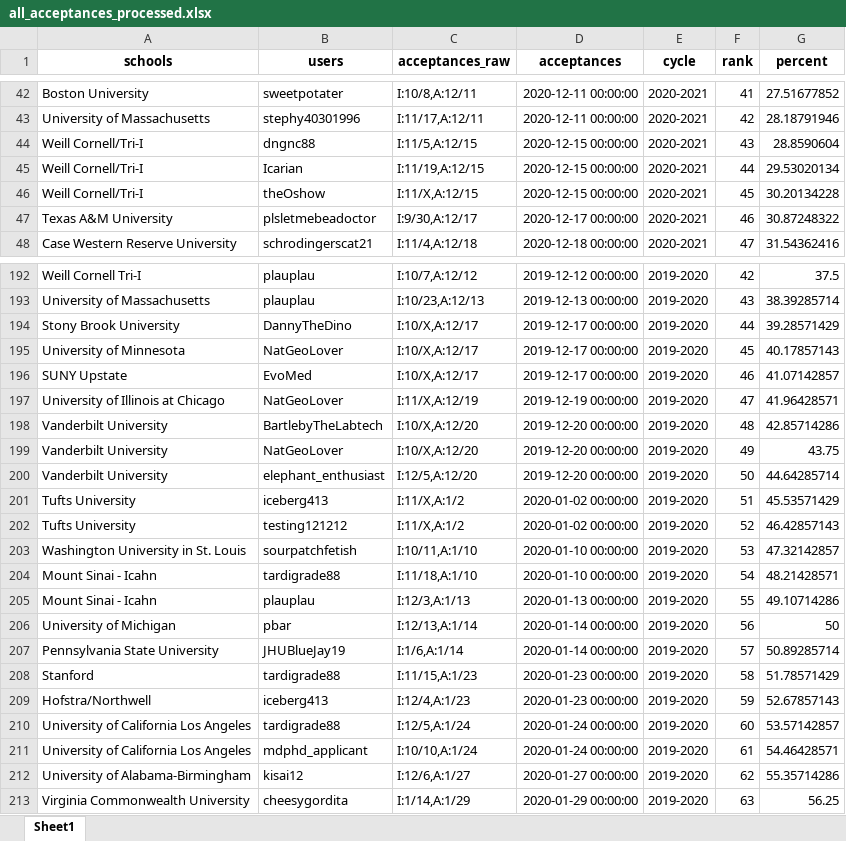
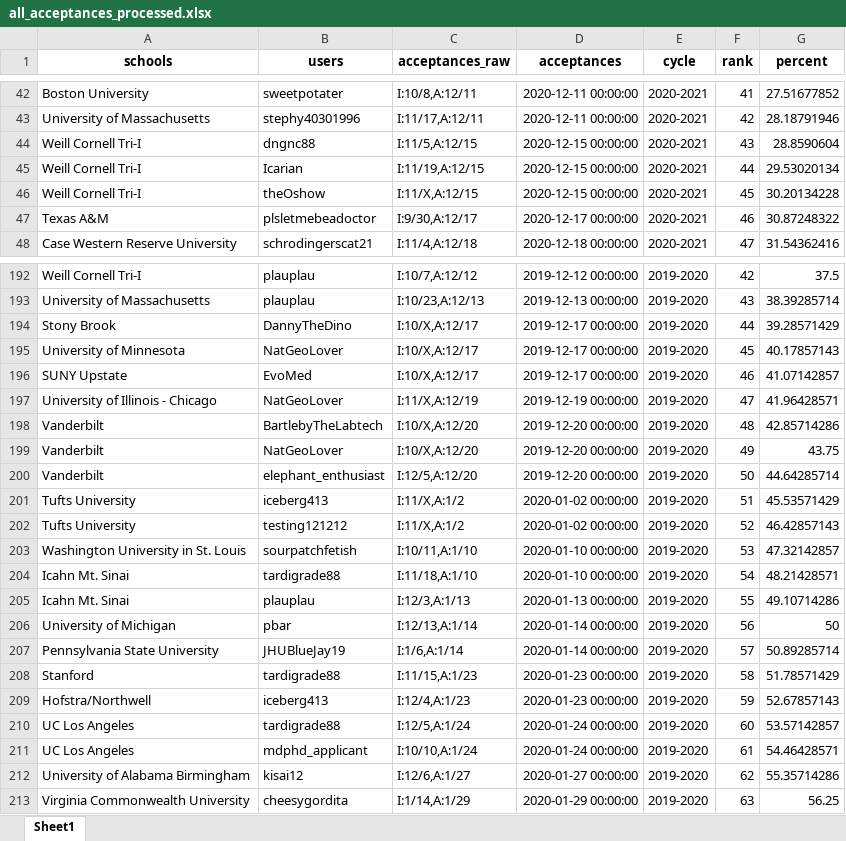
Before and after one commit to toofastdan117/SDN_Physician_Scientist_Analysis, an Excel workbook: SDN acceptances/all_acceptances_processed.xlsx, sheet Sheet1, drawn as a sheet; only a part is shown, gaps mark what is left out; values as stored, in another font and other column widths than the file's, no borders; the diff covers the shown part only; the diff names each change by its address in the sheet, - before the commit and + after, or states it on an @@ line.

```diff
--- a/SDN acceptances/all_acceptances_processed.xlsx (sheet Sheet1)
+++ b/SDN acceptances/all_acceptances_processed.xlsx (sheet Sheet1)
-A44:A46 (schools): Weill Cornell/Tri-I
+A44:A46 (schools): Weill Cornell Tri-I
-A47 (schools): Texas A&M University
+A47 (schools): Texas A&M
-A194 (schools): Stony Brook University
+A194 (schools): Stony Brook
-A197 (schools): University of Illinois at Chicago
+A197 (schools): University of Illinois - Chicago
-A198:A200 (schools): Vanderbilt University
+A198:A200 (schools): Vanderbilt
-A204:A205 (schools): Mount Sinai - Icahn
+A204:A205 (schools): Icahn Mt. Sinai
-A210:A211 (schools): University of California Los Angeles
+A210:A211 (schools): UC Los Angeles
-A212 (schools): University of Alabama-Birmingham
+A212 (schools): University of Alabama Birmingham
```
Also changed, not shown: 92 edited cells elsewhere in this sheet, SDN acceptances/all_acceptances_deidentified.xlsx, fencer data/fencer_cycle_info.xlsx, 19 other files.
